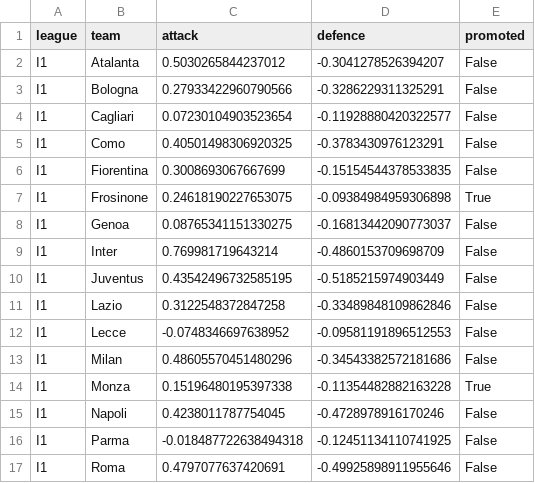
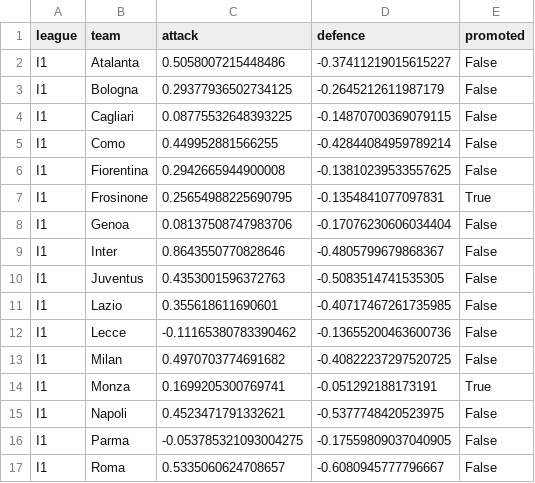
Before and after one commit to francyrussotti/forecast1x2, a CSV file: outputs/ratings.csv, drawn as a sheet; only a part is shown; the diff covers the shown part only.

```diff
--- a/outputs/ratings.csv
+++ b/outputs/ratings.csv
@@ -1,17 +1,17 @@
 league,team,attack,defence,promoted
-I1,Atalanta,0.5030265844237012,-0.3041278526394207,False
-I1,Bologna,0.27933422960790566,-0.3286229311325291,False
-I1,Cagliari,0.07230104903523654,-0.11928880420322577,False
-I1,Como,0.40501498306920325,-0.3783430976123291,False
-I1,Fiorentina,0.3008693067667699,-0.15154544378533835,False
-I1,Frosinone,0.24618190227653075,-0.09384984959306898,True
-I1,Genoa,0.08765341151330275,-0.16813442090773037,False
-I1,Inter,0.769981719643214,-0.4860153709698709,False
-I1,Juventus,0.43542496732585195,-0.5185215974903449,False
-I1,Lazio,0.3122548372847258,-0.33489848109862846,False
-I1,Lecce,-0.0748346697638952,-0.09581191896512553,False
-I1,Milan,0.48605570451480296,-0.34543382572181686,False
-I1,Monza,0.15196480195397338,-0.11354482882163228,True
-I1,Napoli,0.4238011787754045,-0.4728978916170246,False
-I1,Parma,-0.018487722638494318,-0.12451134110741925,False
-I1,Roma,0.4797077637420691,-0.49925898911955646,False
+I1,Atalanta,0.5058007215448486,-0.37411219015615227,False
+I1,Bologna,0.29377936502734125,-0.2645212611987179,False
+I1,Cagliari,0.08775532648393225,-0.14870700369079115,False
+I1,Como,0.449952881566255,-0.42844084959789214,False
+I1,Fiorentina,0.2942665944900008,-0.13810239533557625,False
+I1,Frosinone,0.25654988225690795,-0.1354841077097831,True
+I1,Genoa,0.08137508747983706,-0.17076230606034404,False
+I1,Inter,0.8643550770828646,-0.4805799679868367,False
+I1,Juventus,0.4353001596372763,-0.5083514741535305,False
+I1,Lazio,0.355618611690601,-0.40717467261735985,False
+I1,Lecce,-0.11165380783390462,-0.13655200463600736,False
+I1,Milan,0.4970703774691682,-0.40822237297520725,False
+I1,Monza,0.1699205300769741,-0.051292188173191,True
+I1,Napoli,0.4523471791332621,-0.5377748420523975,False
+I1,Parma,-0.053785321093004275,-0.17559809037040905,False
+I1,Roma,0.5335060624708657,-0.6080945777796667,False
```
Also changed, not shown: 160 edited cells elsewhere in this file, data/processed/upcoming_odds.csv, data/tips/ou_register.csv, 6 other files.
